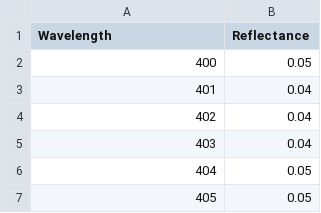
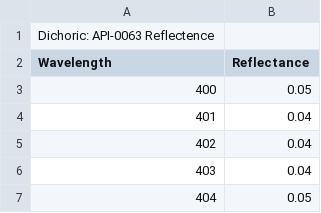
Before and after one commit to MicronOxford/SpekCheck, a CSV file: filters/R-0063.csv, drawn as a sheet; only a part is shown; the shorter side is filled out with more unchanged rows.

```diff
--- a/filters/R-0063.csv
+++ b/filters/R-0063.csv
@@ -1 +1,2 @@
+Dichoric: API-0063 Reflectence
 Wavelength,Reflectance
```
Also changed, not shown: filters/R-0024.csv, filters/R-0039.csv, 9 other files.
